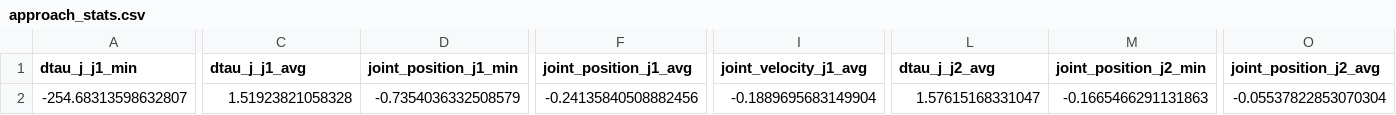
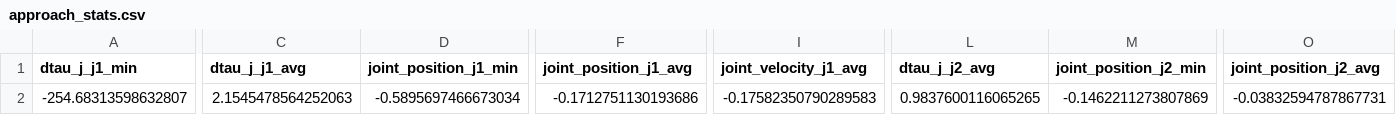
Before and after one commit to chiragjain0/ICM-Dataset, a CSV file: Participant 13/robot_data/stats/approach_stats.csv, drawn as a sheet; only a part is shown, gaps mark what is left out; the diff covers the shown part only; the diff names each change by its address in the sheet, - before the commit and + after, or states it on an @@ line.

```diff
--- a/Participant 13/robot_data/stats/approach_stats.csv
+++ b/Participant 13/robot_data/stats/approach_stats.csv
-C2 (dtau_j_j1_avg): 1.51923821058328
+C2 (dtau_j_j1_avg): 2.1545478564252063
-D2 (joint_position_j1_min): -0.7354036332508579
+D2 (joint_position_j1_min): -0.5895697466673034
-F2 (joint_position_j1_avg): -0.24135840508882456
+F2 (joint_position_j1_avg): -0.1712751130193686
-I2 (joint_velocity_j1_avg): -0.1889695683149904
+I2 (joint_velocity_j1_avg): -0.17582350790289583
-L2 (dtau_j_j2_avg): 1.57615168331047
+L2 (dtau_j_j2_avg): 0.9837600116065265
-M2 (joint_position_j2_min): -0.1665466291131863
+M2 (joint_position_j2_min): -0.1462211273807869
-O2 (joint_position_j2_avg): -0.05537822853070304
+O2 (joint_position_j2_avg): -0.03832594787867731
```
Also changed, not shown: 29 edited cells elsewhere in this file, Participant 10/robot_data/stats/approach_stats.csv, Participant 10/robot_data/stats/task_stats.csv, 14 other files.
